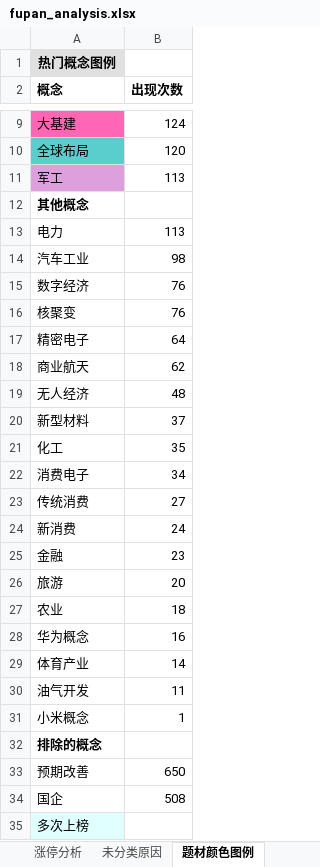
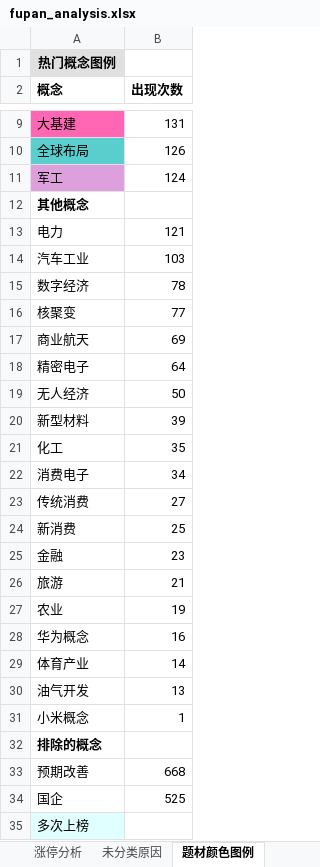
Before and after one commit to KealLiang/HardTrading, an Excel workbook: excel/fupan_analysis.xlsx, sheet 题材颜色图例, drawn as a sheet; only a part is shown, gaps mark what is left out; values as stored, in another font and other column widths than the file's, no borders; removed rows and columns are numbered as before the commit, all else as after; the diff covers the shown part only; the diff names each change by its address in the sheet, - before the commit and + after, or states it on an @@ line.

```diff
--- a/excel/fupan_analysis.xlsx (sheet 题材颜色图例)
+++ b/excel/fupan_analysis.xlsx (sheet 题材颜色图例)
-B9 (出现次数): 124
+B9 (出现次数): 131
-B10 (出现次数): 120
+B10 (出现次数): 126
-B11 (出现次数): 113
+B11 (出现次数): 124
-B13 (出现次数): 113
+B13 (出现次数): 121
-B14 (出现次数): 98
+B14 (出现次数): 103
-B15 (出现次数): 76
+B15 (出现次数): 78
-B16 (出现次数): 76
+B16 (出现次数): 77
+row 17: 商业航天 | 69
-row 18: 商业航天 | 62
-B19 (出现次数): 48
+B19 (出现次数): 50
-B20 (出现次数): 37
+B20 (出现次数): 39
-B24 (出现次数): 24
+B24 (出现次数): 25
-B26 (出现次数): 20
+B26 (出现次数): 21
-B27 (出现次数): 18
+B27 (出现次数): 19
-B30 (出现次数): 11
+B30 (出现次数): 13
-B33 (出现次数): 650
+B33 (出现次数): 668
-B34 (出现次数): 508
+B34 (出现次数): 525
```
Also changed, not shown: 1 added row, 1 removed row, 5 edited cells and cell formats elsewhere in this sheet, sheet 未分类原因, sheet 涨停分析, excel/fupan_stocks.xlsx, excel/fupan_stocks_non_main.xlsx, 3 other files.
